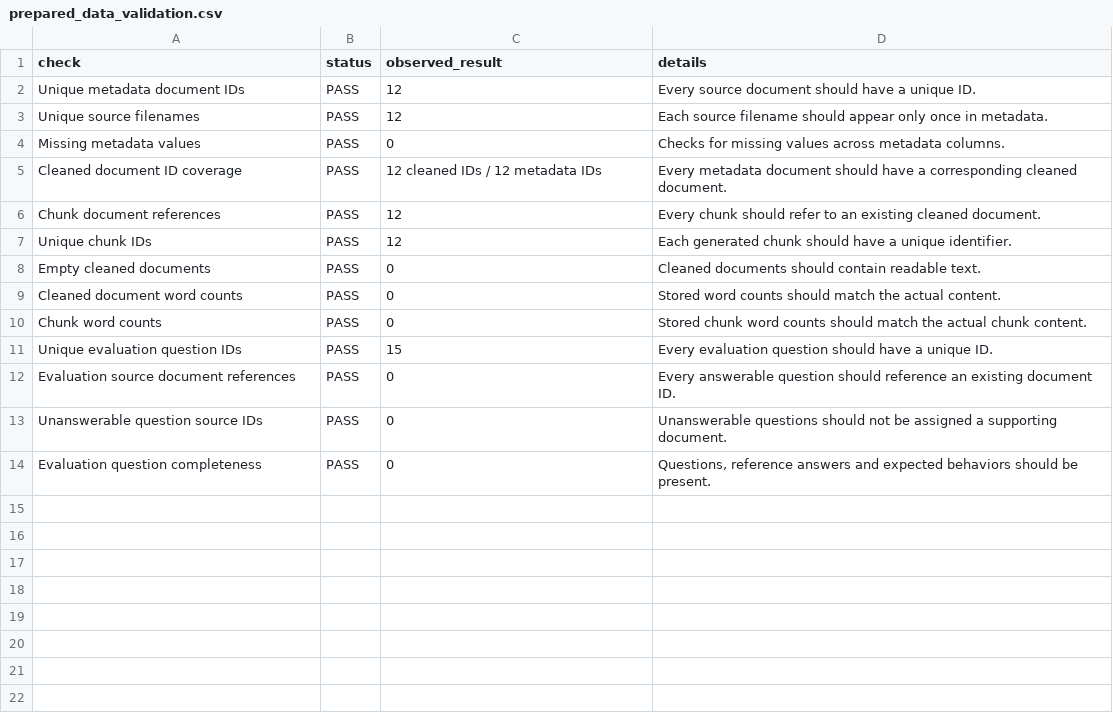
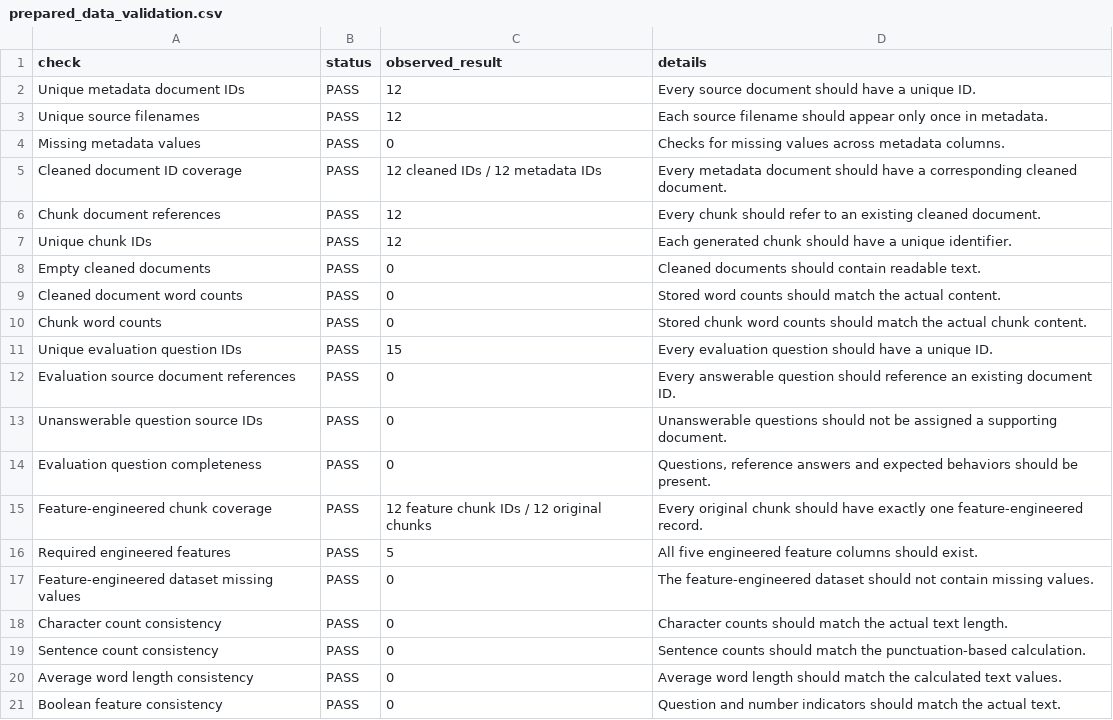
Before and after one commit to Vanshika-Oberoi/CampusAssist, a CSV file: reports/prepared_data_validation.csv, drawn as a sheet; the diff names each change by its address in the sheet, - before the commit and + after, or states it on an @@ line.

```diff
--- a/reports/prepared_data_validation.csv
+++ b/reports/prepared_data_validation.csv
+row 15: Feature-engineered chunk coverage | PASS | 12 feature chunk IDs / 12 original chunks | Every original chunk should have exactly one feature-engineered record.
+row 16: Required engineered features | PASS | 5 | All five engineered feature columns should exist.
+row 17: Feature-engineered dataset missing values | PASS | 0 | The feature-engineered dataset should not contain missing values.
+row 18: Character count consistency | PASS | 0 | Character counts should match the actual text length.
+row 19: Sentence count consistency | PASS | 0 | Sentence counts should match the punctuation-based calculation.
+row 20: Average word length consistency | PASS | 0 | Average word length should match the calculated text values.
+row 21: Boolean feature consistency | PASS | 0 | Question and number indicators should match the actual text.
```
Also changed, not shown: data_dictionary/data_dictionary.csv, 8 other files.
